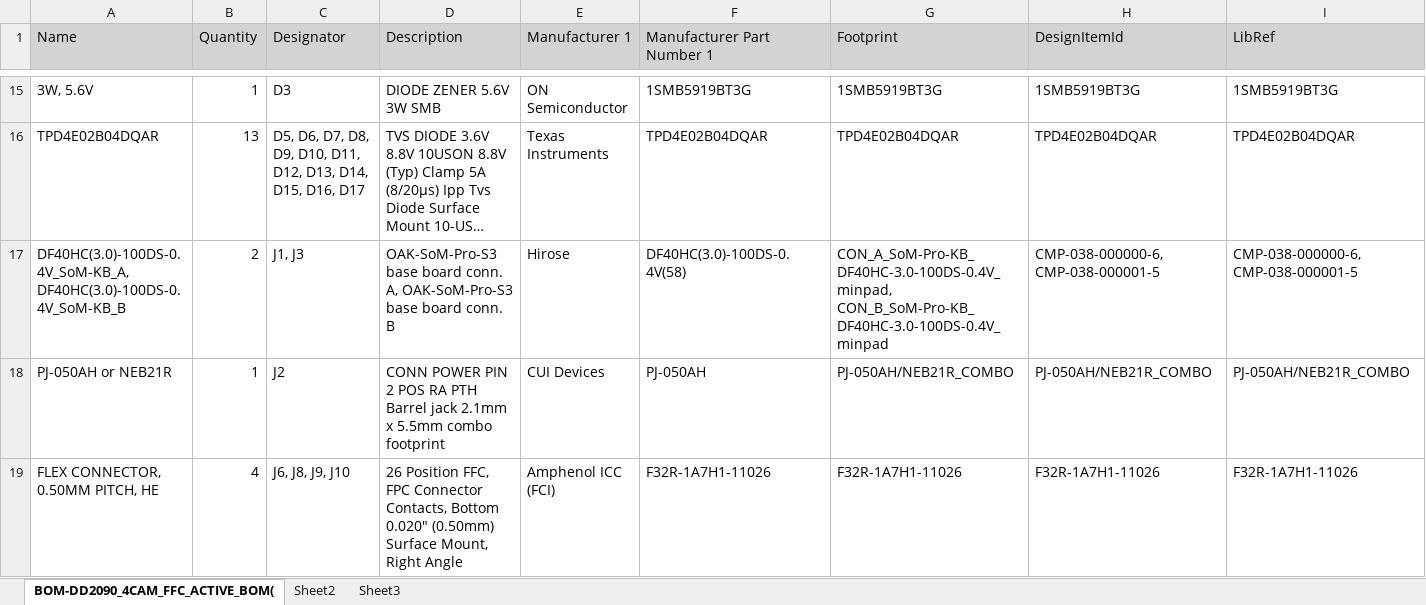
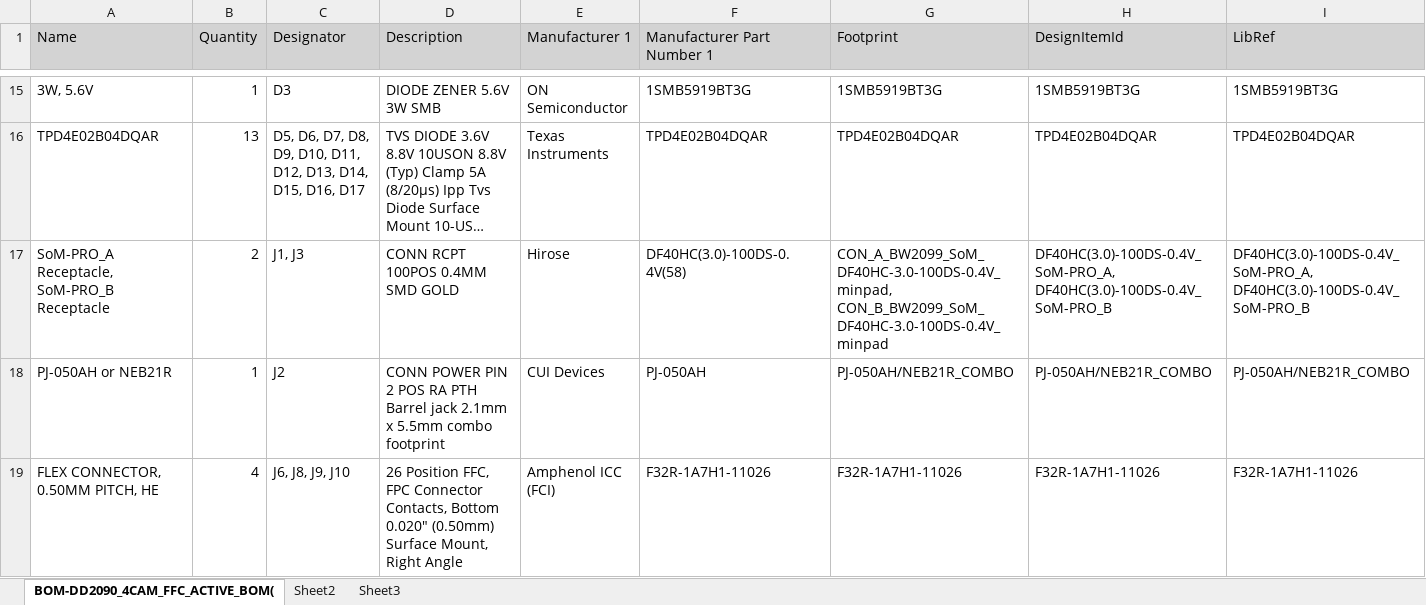
Before and after one commit to luxonis/depthai-hardware, an Excel workbook: DD2090FFC_DepthAI_4-camera_FFC/Docs/Assembly Outputs/BOM/BOM-DD2090_4CAM_FFC_ACTIVE_BOM(Production_BMO085).xlsx, sheet BOM-DD2090_4CAM_FFC_ACTIVE_BOM(, drawn as a sheet; only a part is shown, gaps mark what is left out; long unchanged cells end in …; values as stored, in another font and other column widths than the file's, no borders; the diff names each change by its address in the sheet, - before the commit and + after, or states it on an @@ line.

```diff
--- a/DD2090FFC_DepthAI_4-camera_FFC/Docs/Assembly Outputs/BOM/BOM-DD2090_4CAM_FFC_ACTIVE_BOM(Production_BMO085).xlsx (sheet BOM-DD2090_4CAM_FFC_ACTIVE_BOM()
+++ b/DD2090FFC_DepthAI_4-camera_FFC/Docs/Assembly Outputs/BOM/BOM-DD2090_4CAM_FFC_ACTIVE_BOM(Production_BMO085).xlsx (sheet BOM-DD2090_4CAM_FFC_ACTIVE_BOM()
-A17 (Name): DF40HC(3.0)-100DS-0.4V_SoM-KB_A, DF40HC(3.0)-100DS-0.4V_SoM-KB_B
+A17 (Name): SoM-PRO_A Receptacle, SoM-PRO_B Receptacle
-D17 (Description): OAK-SoM-Pro-S3 base board conn. A, OAK-SoM-Pro-S3 base board conn. B
+D17 (Description): CONN RCPT 100POS 0.4MM SMD GOLD
-G17 (Footprint): CON_A_SoM-Pro-KB_DF40HC-3.0-100DS-0.4V_minpad, CON_B_SoM-Pro-KB_DF40HC-3.0-100DS-0.4V_minpad
+G17 (Footprint): CON_A_BW2099_SoM_DF40HC-3.0-100DS-0.4V_minpad, CON_B_BW2099_SoM_DF40HC-3.0-100DS-0.4V_minpad
-H17 (DesignItemId): CMP-038-000000-6, CMP-038-000001-5
+H17 (DesignItemId): DF40HC(3.0)-100DS-0.4V_SoM-PRO_A, DF40HC(3.0)-100DS-0.4V_SoM-PRO_B
-I17 (LibRef): CMP-038-000000-6, CMP-038-000001-5
+I17 (LibRef): DF40HC(3.0)-100DS-0.4V_SoM-PRO_A, DF40HC(3.0)-100DS-0.4V_SoM-PRO_B
```
Also changed, not shown: 58 other files.
